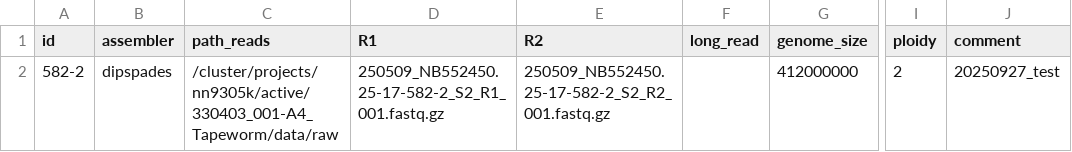
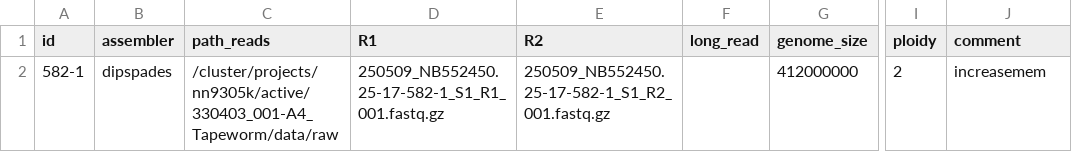
Before and after one commit to NorwegianVeterinaryInstitute/diplotopia, a CSV file: tmp_dev/trial_dipspades.csv, drawn as a sheet; only a part is shown, gaps mark what is left out; the diff names each change by its address in the sheet, - before the commit and + after, or states it on an @@ line.

Commit message:
adjusted settings for dipspades and masurca (both crashed)

```diff
--- a/tmp_dev/trial_dipspades.csv
+++ b/tmp_dev/trial_dipspades.csv
-A2 (id): 582-2
+A2 (id): 582-1
-D2 (R1): 250509_NB552450.25-17-582-2_S2_R1_001.fastq.gz
+D2 (R1): 250509_NB552450.25-17-582-1_S1_R1_001.fastq.gz
-E2 (R2): 250509_NB552450.25-17-582-2_S2_R2_001.fastq.gz
+E2 (R2): 250509_NB552450.25-17-582-1_S1_R2_001.fastq.gz
-J2 (comment): 20250927_test
+J2 (comment): increasemem
```
Also changed, not shown: 3 other files.
